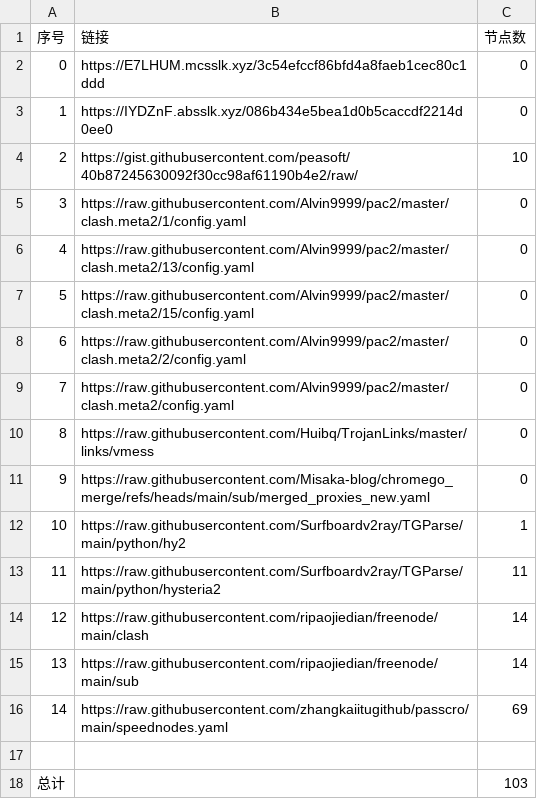
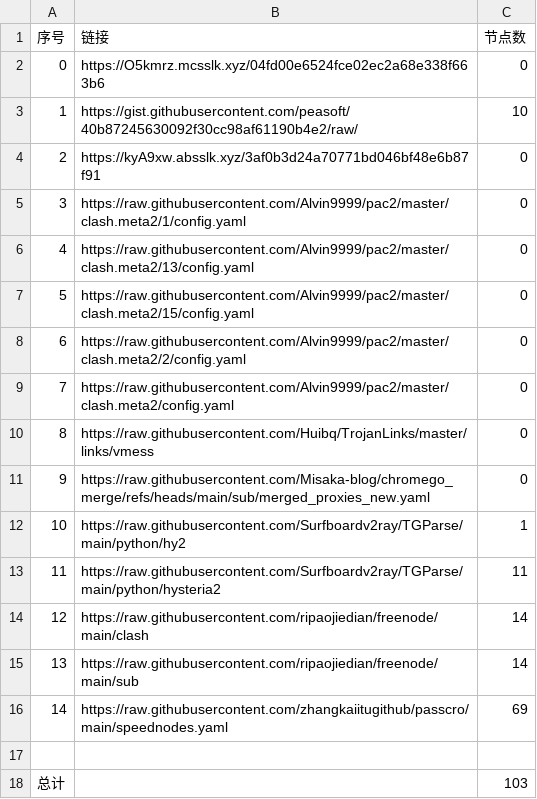
Before and after one commit to gm1008666/NoMoreWalls, a CSV file: list_result.csv, drawn as a sheet.

```diff
--- a/list_result.csv
+++ b/list_result.csv
@@ -1,5 +1,5 @@
 序号,链接,节点数
-0,https://E7LHUM.mcsslk.xyz/3c54efccf86bfd4a8faeb1cec80c1ddd,0
-1,https://IYDZnF.absslk.xyz/086b434e5bea1d0b5caccdf2214d0ee0,0
-2,https://gist.githubusercontent.com/peasoft/40b87245630092f30cc98af61190b4e2/raw/,10
+0,https://O5kmrz.mcsslk.xyz/04fd00e6524fce02ec2a68e338f663b6,0
+1,https://gist.githubusercontent.com/peasoft/40b87245630092f30cc98af61190b4e2/raw/,10
+2,https://kyA9xw.absslk.xyz/3af0b3d24a70771bd046bf48e6b87f91,0
 3,https://raw.githubusercontent.com/Alvin9999/pac2/master/clash.meta2/1/config.yaml,0
```
Also changed, not shown: 3 other files.
